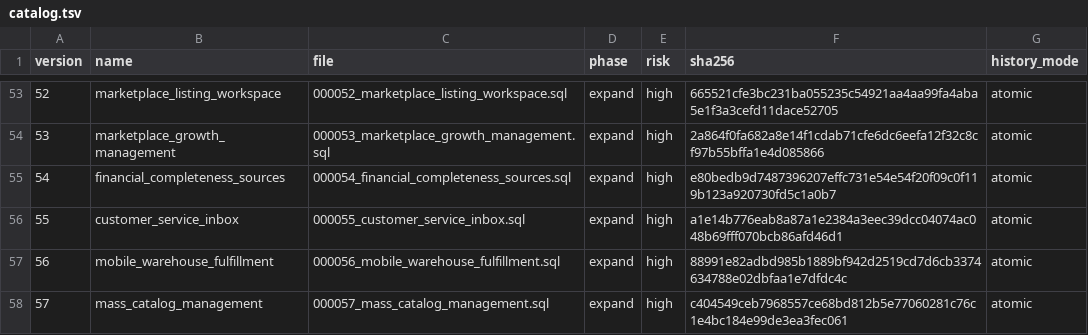
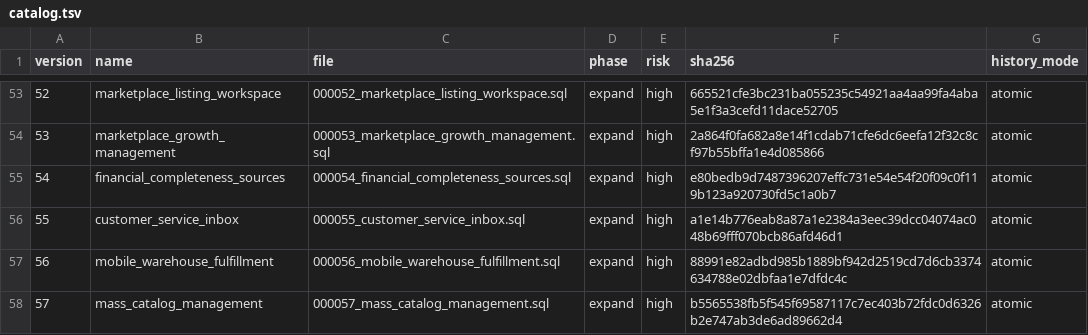
Before and after one commit to dizwebstudio/TORGNEXA, a TSV file: deploy/postgres/catalog.tsv, drawn as a sheet; only a part is shown, gaps mark what is left out.

```diff
--- a/deploy/postgres/catalog.tsv
+++ b/deploy/postgres/catalog.tsv
@@ -57,2 +57,2 @@ version	name	file	phase	risk	sha256	history_mode
 56	mobile_warehouse_fulfillment	000056_mobile_warehouse_fulfillment.sql	expand	high	88991e82adbd985b1889bf942d2519cd7d6cb3374634788e02dbfaa1e7dfdc4c	atomic
-57	mass_catalog_management	000057_mass_catalog_management.sql	expand	high	c404549ceb7968557ce68bd812b5e77060281c76c1e4bc184e99de3ea3fec061	atomic
+57	mass_catalog_management	000057_mass_catalog_management.sql	expand	high	b5565538fb5f545f69587117c7ec403b72fdc0d6326b2e747ab3de6ad89662d4	atomic
```
Also changed, not shown: 52 other files.
